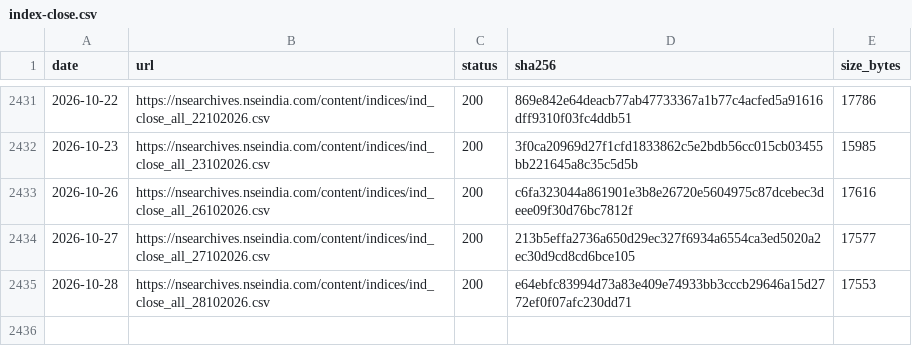
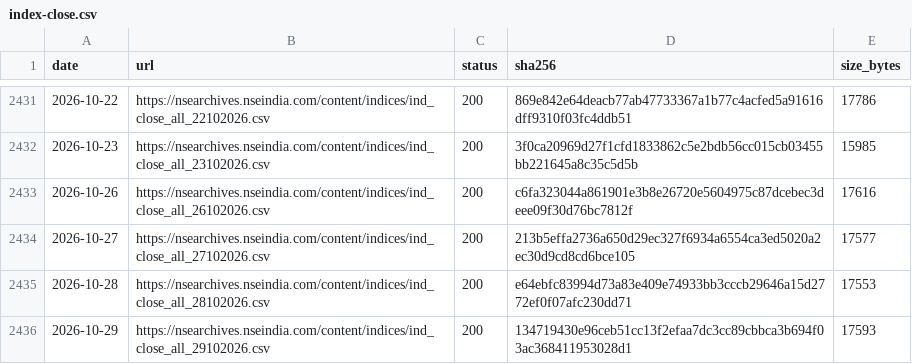
Before and after one commit to contactexepex/omenix-trading, a CSV file: research/data/manifests/index-close.csv, drawn as a sheet; only a part is shown, gaps mark what is left out.

```diff
--- a/research/data/manifests/index-close.csv
+++ b/research/data/manifests/index-close.csv
@@ -2435 +2435,2 @@ date,url,status,sha256,size_bytes
 2026-10-28,https://nsearchives.nseindia.com/content/indices/ind_close_all_28102026.csv,200,e64ebfc83994d73a83e409e74933bb3cccb29646a15d2772ef0f07afc230dd71,17553
+2026-10-29,https://nsearchives.nseindia.com/content/indices/ind_close_all_29102026.csv,200,134719430e96ceb51cc13f2efaa7dc3cc89cbbca3b694f03ac368411953028d1,17593
```
